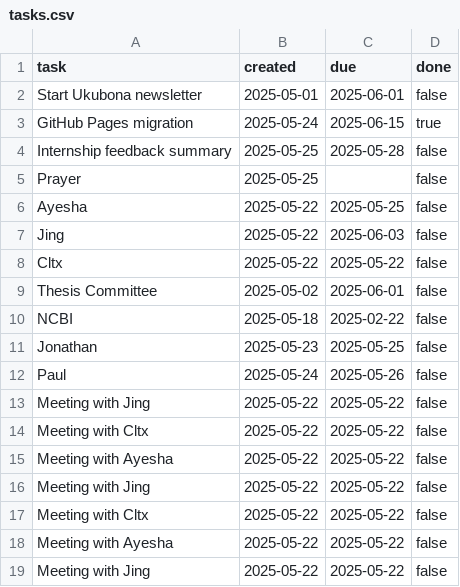
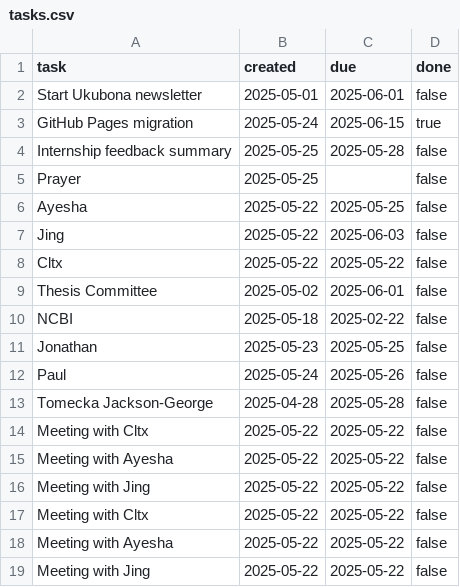
Before and after one commit to abikesa/list, a CSV file: data/tasks.csv, drawn as a sheet.

Commit message:
update: 2025-05-25 20:03:01

```diff
--- a/data/tasks.csv
+++ b/data/tasks.csv
@@ -12,3 +12,3 @@ Jonathan, 2025-05-23, 2025-05-25,false
 Paul, 2025-05-24, 2025-05-26,false
-Meeting with Jing, 2025-05-22, 2025-05-22,false
+Tomecka Jackson-George, 2025-04-28, 2025-05-28,false
 Meeting with Cltx, 2025-05-22, 2025-05-22,false
```
